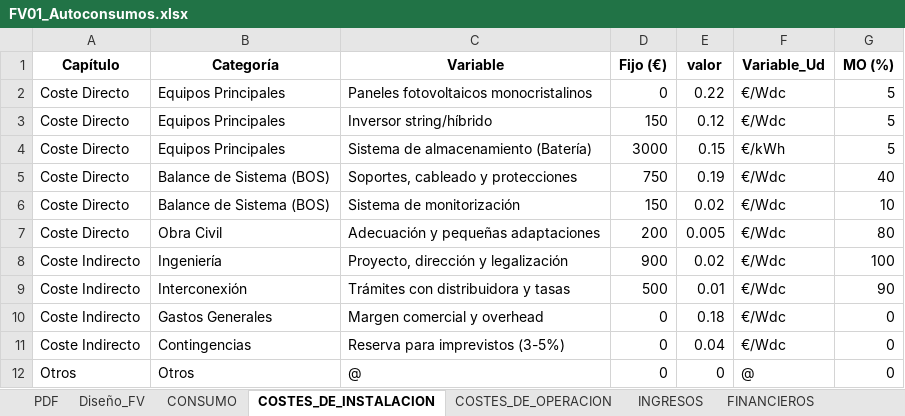
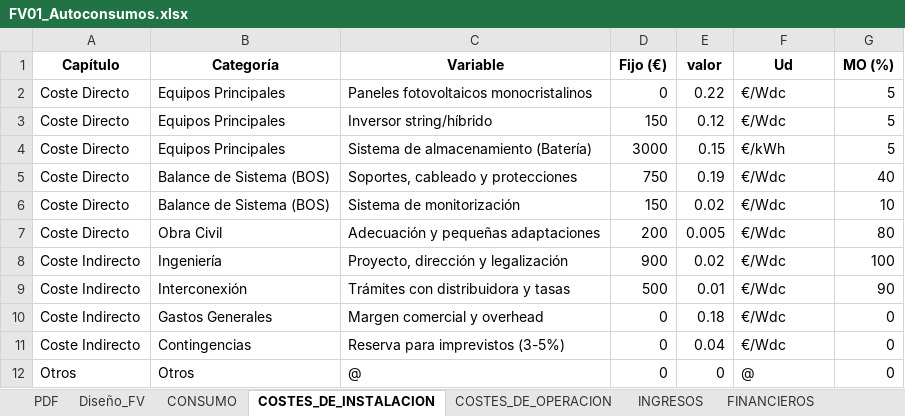
Before and after one commit to pprrgg/frontend, an Excel workbook: public/routers/A0_Sistema_FV/A62_Aislado_de_la_red/FV01_Autoconsumos.xlsx, sheet COSTES_DE_INSTALACION, drawn as a sheet; values as stored, in another font and other column widths than the file's, no borders; the diff names each change by its address in the sheet, - before the commit and + after, or states it on an @@ line.

```diff
--- a/public/routers/A0_Sistema_FV/A62_Aislado_de_la_red/FV01_Autoconsumos.xlsx (sheet COSTES_DE_INSTALACION)
+++ b/public/routers/A0_Sistema_FV/A62_Aislado_de_la_red/FV01_Autoconsumos.xlsx (sheet COSTES_DE_INSTALACION)
-F1: Variable_Ud
+F1: Ud
```
Also changed, not shown: public/routers/A0_Sistema_FV/A61_Conectado_a_red/FV03_pvgis6.xlsx, public/routers/A0_Sistema_FV/A61_Conectado_a_red/FV06_pvgisampliado.xlsx, 16 other files.
